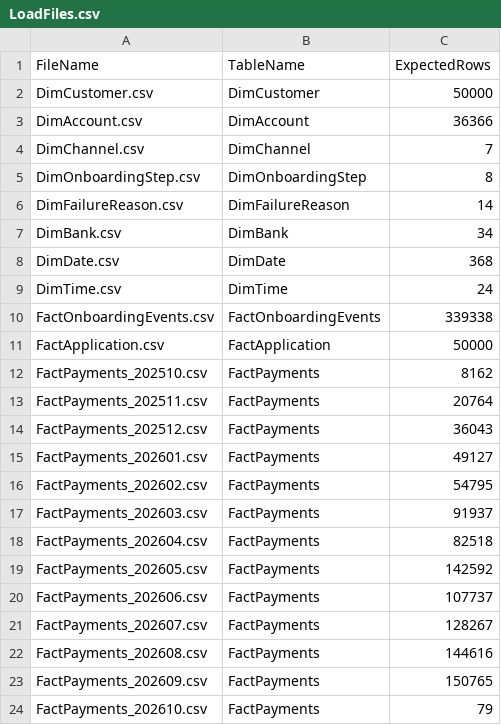
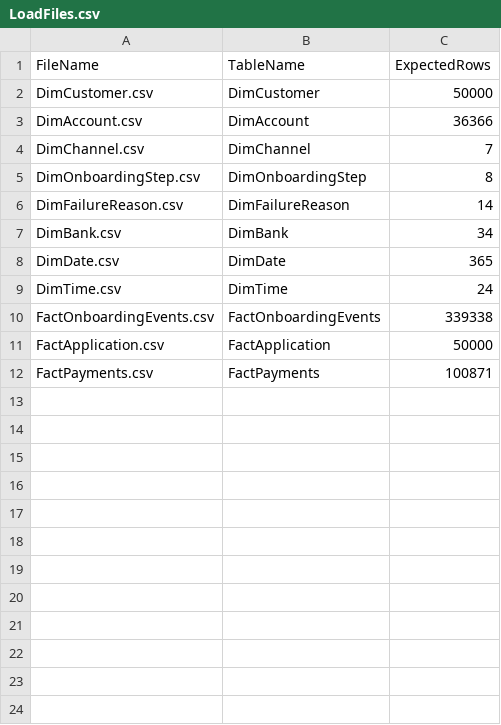
Before and after one commit to duaakhan26/duaaoct22, a CSV file: digital-bank-model/csv/LoadFiles.csv, drawn as a sheet.

```diff
--- a/digital-bank-model/csv/LoadFiles.csv
+++ b/digital-bank-model/csv/LoadFiles.csv
@@ -7,3 +7,3 @@ DimFailureReason.csv,DimFailureReason,14
 DimBank.csv,DimBank,34
-DimDate.csv,DimDate,368
+DimDate.csv,DimDate,365
 DimTime.csv,DimTime,24
@@ -11,14 +11,2 @@ FactOnboardingEvents.csv,FactOnboardingEvents,339338
 FactApplication.csv,FactApplication,50000
-FactPayments_202510.csv,FactPayments,8162
-FactPayments_202511.csv,FactPayments,20764
-FactPayments_202512.csv,FactPayments,36043
-FactPayments_202601.csv,FactPayments,49127
-FactPayments_202602.csv,FactPayments,54795
-FactPayments_202603.csv,FactPayments,91937
-FactPayments_202604.csv,FactPayments,82518
-FactPayments_202605.csv,FactPayments,142592
-FactPayments_202606.csv,FactPayments,107737
-FactPayments_202607.csv,FactPayments,128267
-FactPayments_202608.csv,FactPayments,144616
-FactPayments_202609.csv,FactPayments,150765
-FactPayments_202610.csv,FactPayments,79
+FactPayments.csv,FactPayments,100871
```
Also changed, not shown: digital-bank-model/csv/DimDate.csv, digital-bank-model/csv/LoadManifest.csv, 24 other files.
